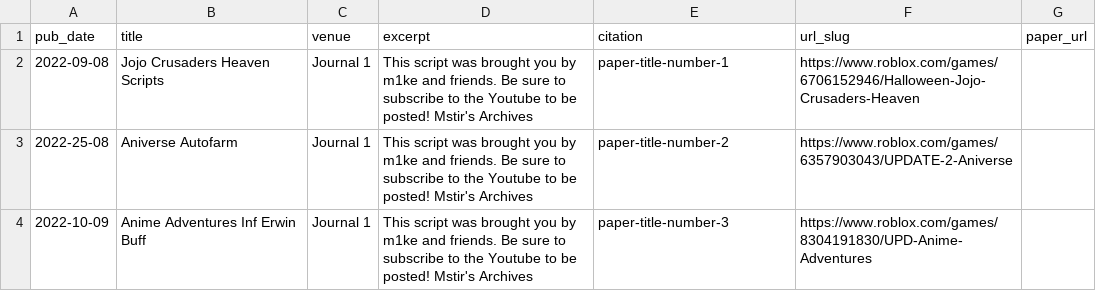
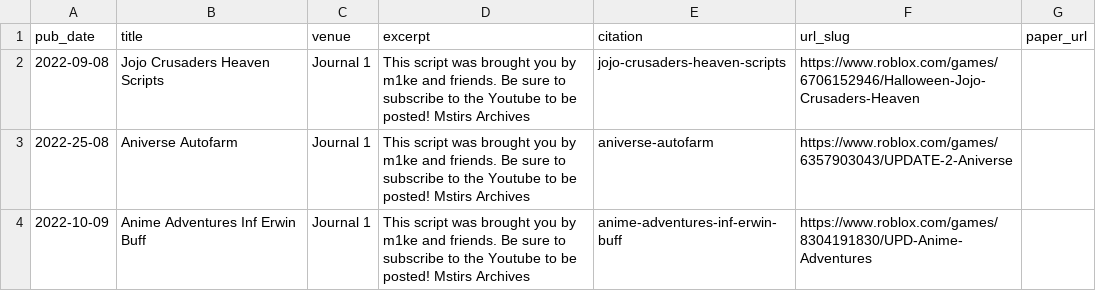
Before and after one commit to Mstir16/mstir16.github.io, a TSV file: markdown_generator/scripts.tsv, drawn as a sheet.

Commit message:
Update scripts.tsv

```diff
--- a/markdown_generator/scripts.tsv
+++ b/markdown_generator/scripts.tsv
@@ -1,4 +1,4 @@
 pub_date	title	venue	excerpt	citation	url_slug	paper_url
-2022-09-08	Jojo Crusaders Heaven Scripts	Journal 1	This script was brought you by m1ke and friends. Be sure to subscribe to the Youtube to be posted! Mstir's Archives	paper-title-number-1	https://www.roblox.com/games/6706152946/Halloween-Jojo-Crusaders-Heaven
-2022-25-08	Aniverse Autofarm	Journal 1	This script was brought you by m1ke and friends. Be sure to subscribe to the Youtube to be posted! Mstir's Archives	paper-title-number-2	https://www.roblox.com/games/6357903043/UPDATE-2-Aniverse
-2022-10-09	Anime Adventures Inf Erwin Buff	Journal 1	This script was brought you by m1ke and friends. Be sure to subscribe to the Youtube to be posted! Mstir's Archives	paper-title-number-3	https://www.roblox.com/games/8304191830/UPD-Anime-Adventures
+2022-09-08	Jojo Crusaders Heaven Scripts	Journal 1	This script was brought you by m1ke and friends. Be sure to subscribe to the Youtube to be posted! Mstirs Archives	jojo-crusaders-heaven-scripts	https://www.roblox.com/games/6706152946/Halloween-Jojo-Crusaders-Heaven
+2022-25-08	Aniverse Autofarm	Journal 1	This script was brought you by m1ke and friends. Be sure to subscribe to the Youtube to be posted! Mstirs Archives	aniverse-autofarm	https://www.roblox.com/games/6357903043/UPDATE-2-Aniverse
+2022-10-09	Anime Adventures Inf Erwin Buff	Journal 1	This script was brought you by m1ke and friends. Be sure to subscribe to the Youtube to be posted! Mstirs Archives	anime-adventures-inf-erwin-buff	https://www.roblox.com/games/8304191830/UPD-Anime-Adventures
```
